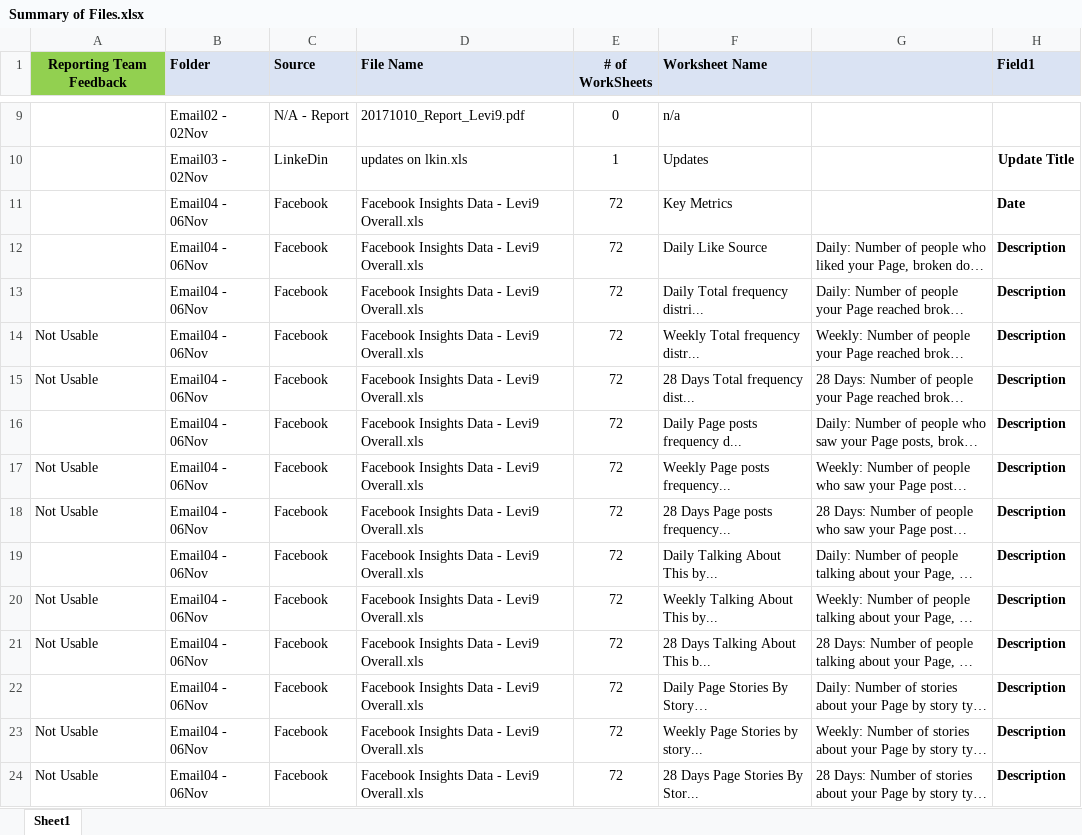
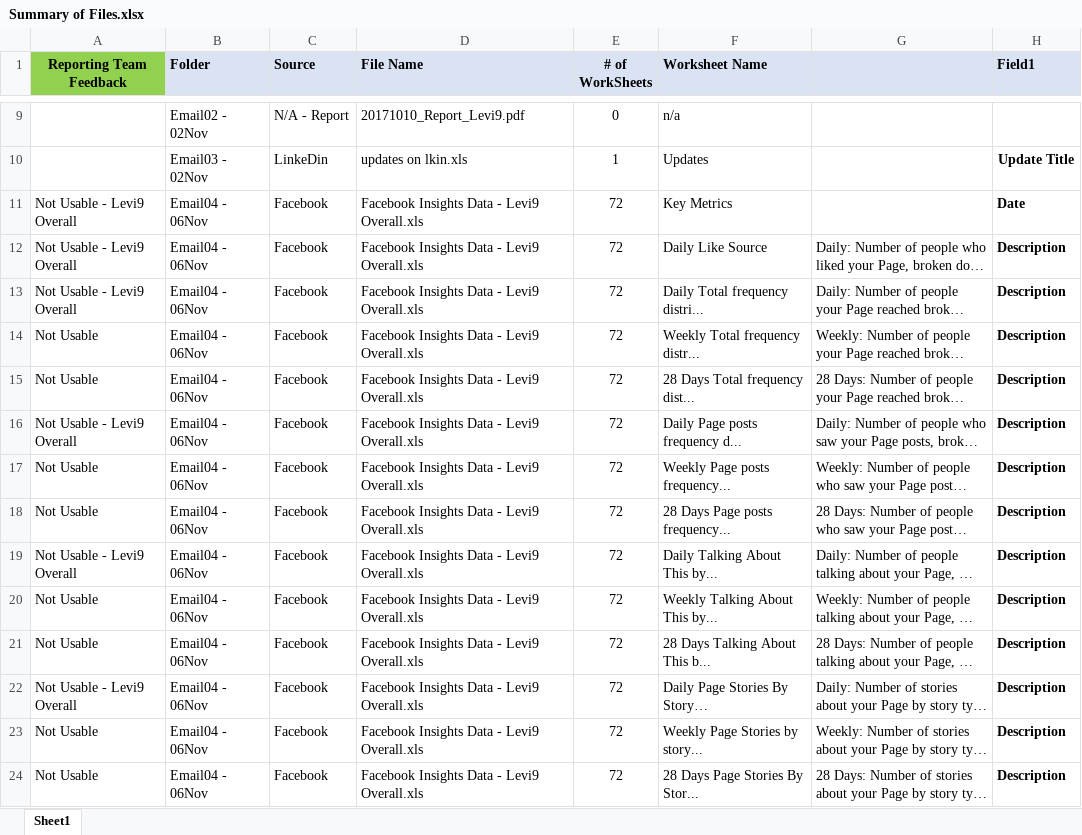
Before and after one commit to iulprd/h9, an Excel workbook: Summary of Files.xlsx, sheet Sheet1, drawn as a sheet; only a part is shown, gaps mark what is left out; long unchanged cells end in …; values as stored, in another font and other column widths than the file's, no borders; the diff covers the shown part only; the diff names each change by its address in the sheet, - before the commit and + after, or states it on an @@ line.

Commit message:
Latest excel file - v3

```diff
--- a/Summary of Files.xlsx (sheet Sheet1)
+++ b/Summary of Files.xlsx (sheet Sheet1)
-A11:A13 (Reporting Team Feedback): (empty)
+A11:A13 (Reporting Team Feedback): Not Usable - Levi9 Overall
-A16 (Reporting Team Feedback): (empty)
+A16 (Reporting Team Feedback): Not Usable - Levi9 Overall
-A19 (Reporting Team Feedback): (empty)
+A19 (Reporting Team Feedback): Not Usable - Levi9 Overall
-A22 (Reporting Team Feedback): (empty)
+A22 (Reporting Team Feedback): Not Usable - Levi9 Overall
```
Also changed, not shown: 37 edited cells elsewhere in this sheet.
